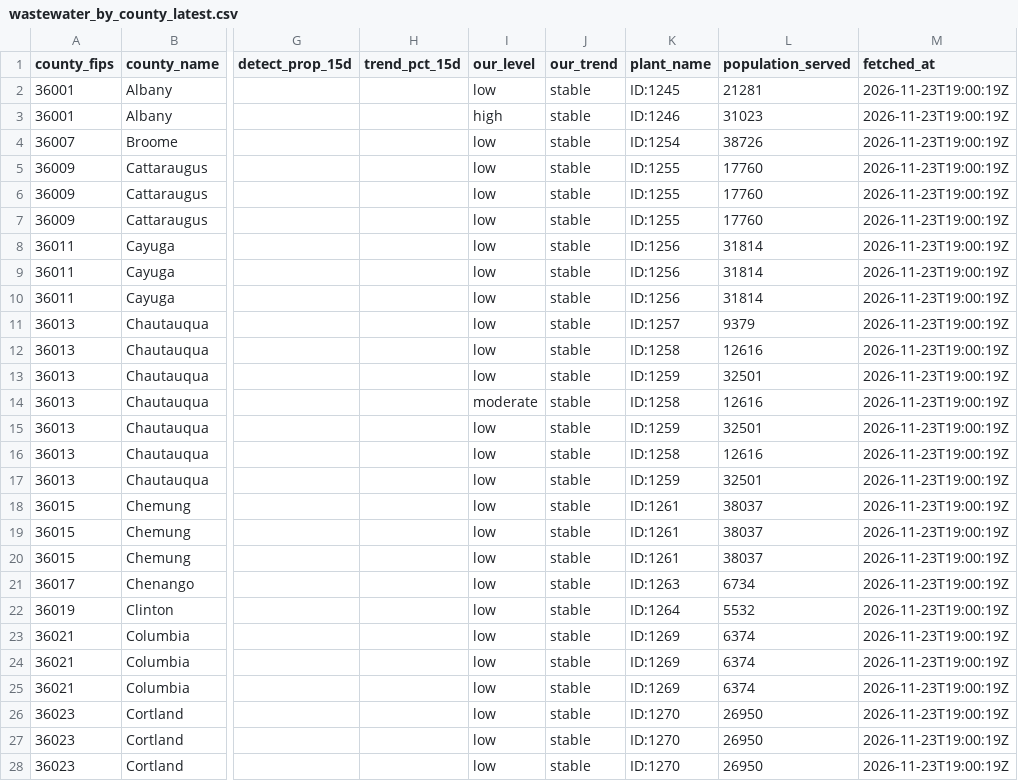
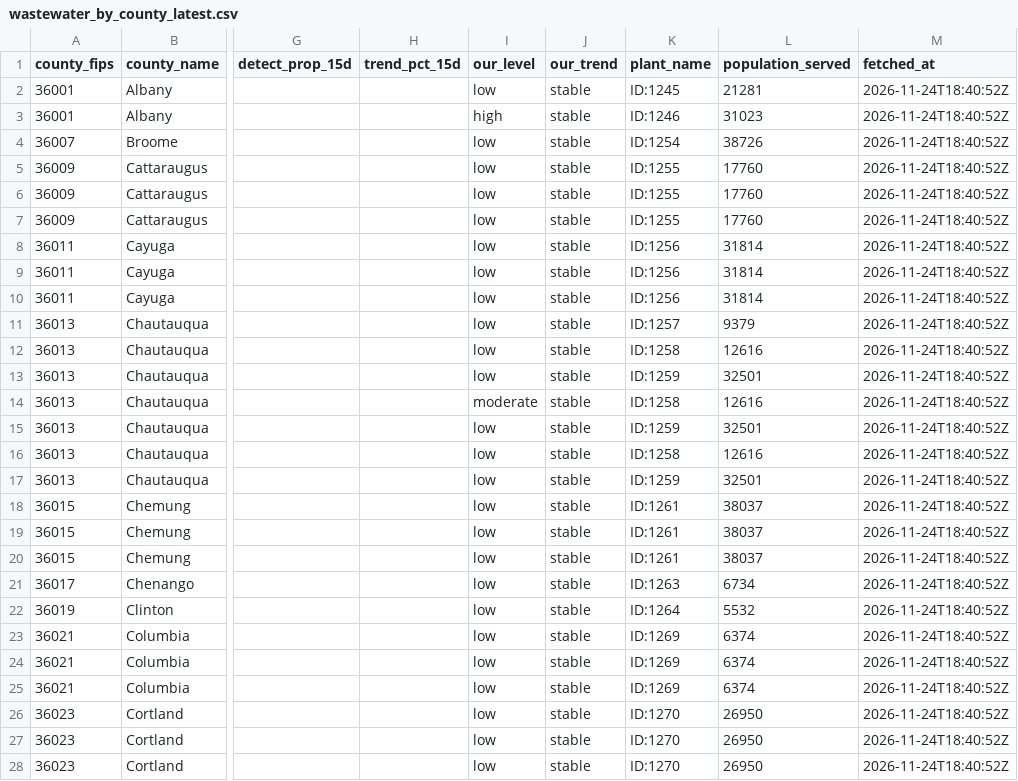
Before and after one commit to mvgailee/ny-health-watch, a CSV file: public/downloads/wastewater_by_county_latest.csv, drawn as a sheet; only a part is shown, gaps mark what is left out; the diff covers the shown part only; the diff names each change by its address in the sheet, - before the commit and + after, or states it on an @@ line.

```diff
--- a/public/downloads/wastewater_by_county_latest.csv
+++ b/public/downloads/wastewater_by_county_latest.csv
-M2:M28 (fetched_at): 2026-11-23T19:00:19Z
+M2:M28 (fetched_at): 2026-11-24T18:40:52Z
```
Also changed, not shown: 160 edited cells elsewhere in this file, public/downloads/wastewater_history.csv, 3 other files.
